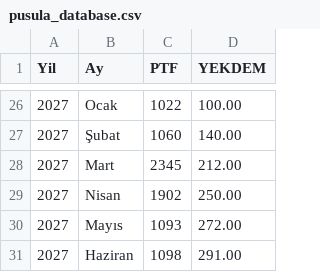
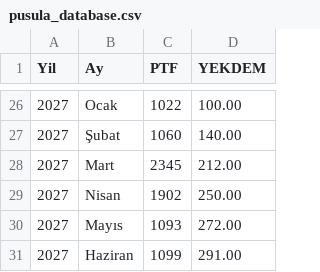
Before and after one commit to canberkuner/cnrenerjipusula, a CSV file: pusula_database.csv, drawn as a sheet; only a part is shown, gaps mark what is left out.

Commit message:
Update pusula_database.csv

```diff
--- a/pusula_database.csv
+++ b/pusula_database.csv
@@ -30,2 +30,2 @@ Yil,Ay,PTF,YEKDEM
 2027,Mayıs,1093,272.00
-2027,Haziran,1098,291.00
+2027,Haziran,1099,291.00
```
